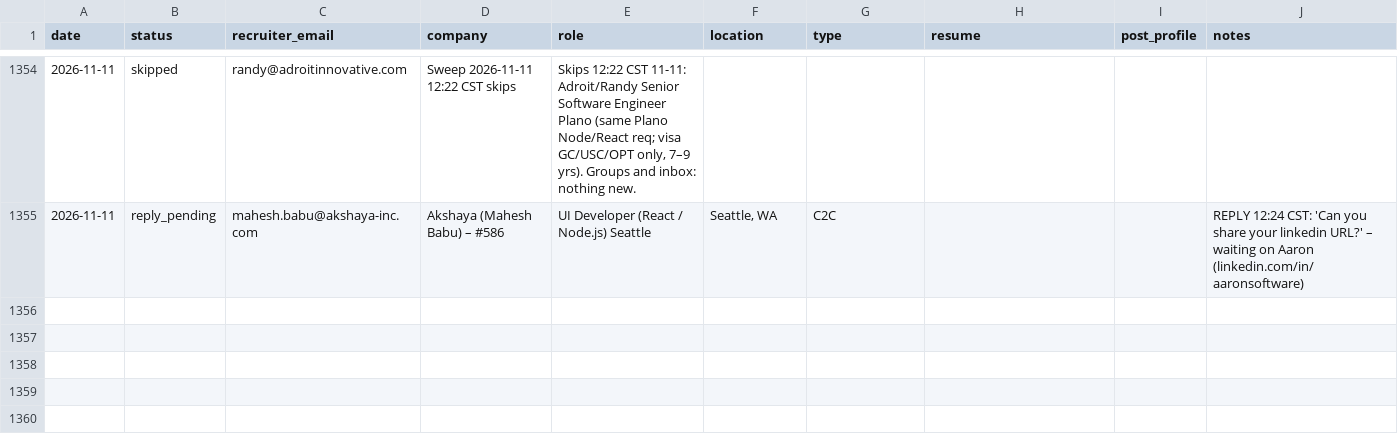
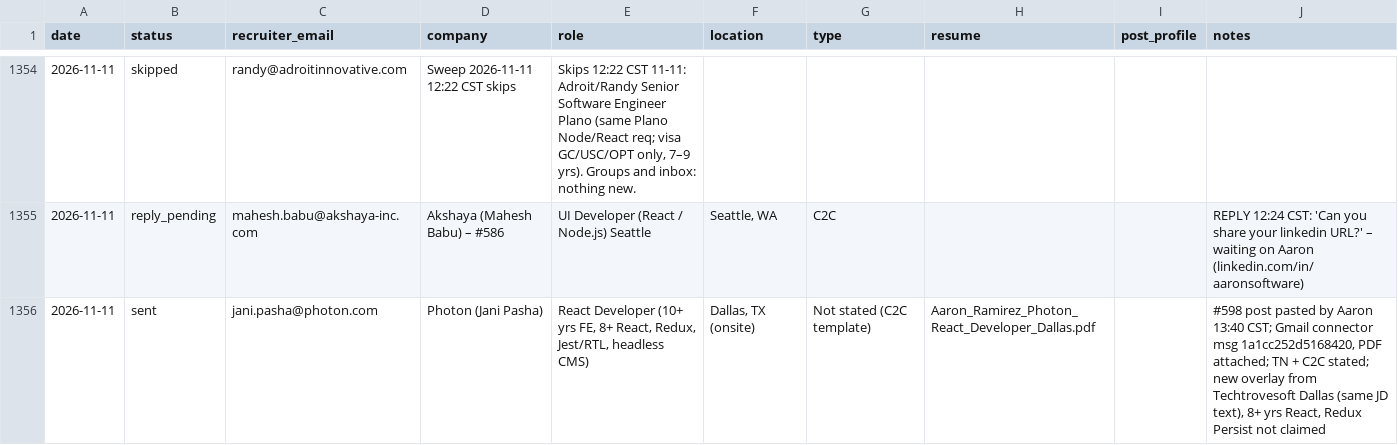
Before and after one commit to aaronrl25/outreach-pipeline-claude-day, a CSV file: data/2026-10-14/Outreach_Log.csv, drawn as a sheet; only a part is shown, gaps mark what is left out.

```diff
--- a/data/2026-10-14/Outreach_Log.csv
+++ b/data/2026-10-14/Outreach_Log.csv
@@ -1355 +1355,2 @@ date,status,recruiter_email,company,role,location,type,resume,post_profile,notes
 2026-11-11,reply_pending,mahesh.babu@akshaya-inc.com,Akshaya (Mahesh Babu) – #586,UI Developer (React / Node.js) Seattle,"Seattle, WA",C2C,,,REPLY 12:24 CST: 'Can you share your linkedin URL?' – waiting on Aaron (linkedin.com/in/aaronsoftware)
+2026-11-11,sent,jani.pasha@photon.com,Photon (Jani Pasha),"React Developer (10+ yrs FE, 8+ React, Redux, Jest/RTL, headless CMS)","Dallas, TX (onsite)",Not stated (C2C template),Aaron_Ramirez_Photon_React_Developer_Dallas.pdf,,"#598 post pasted by Aaron 13:40 CST; Gmail connector msg 1a1cc252d5168420, PDF attached; TN + C2C stated; new overlay from Techtrovesoft Dallas (same JD text), 8+ yrs React, Redux Persist not claimed"
```
Also changed, not shown: data/2026-10-14/Opportunity_Tracker_2026-10-14.csv, 9 other files.
